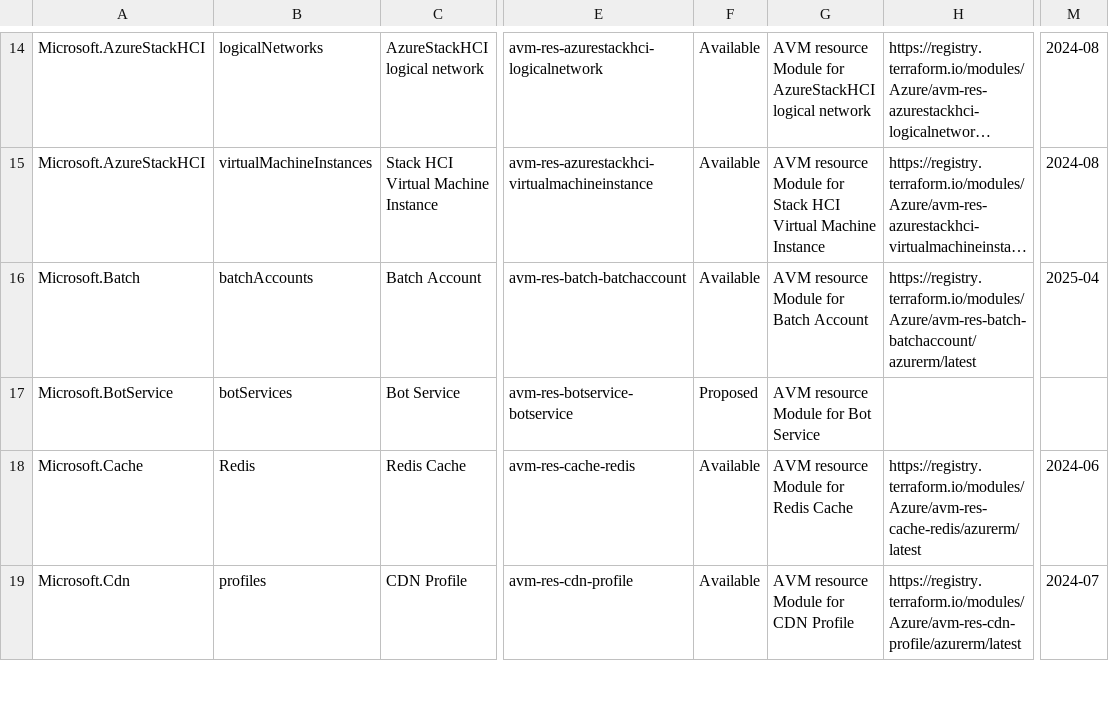
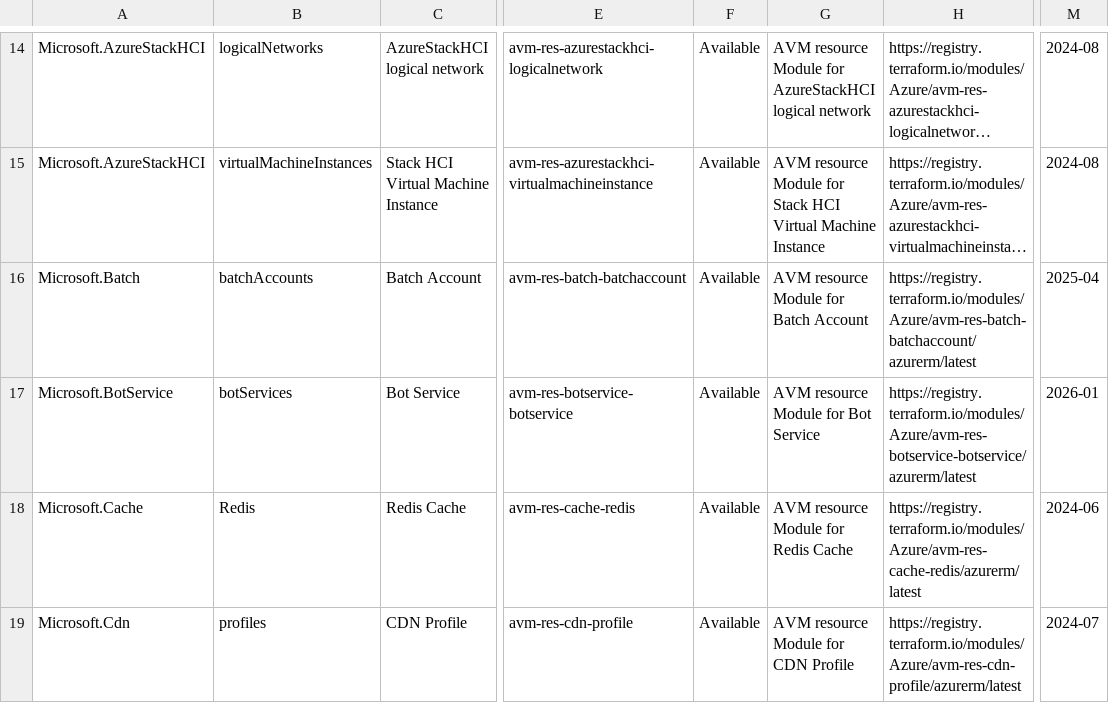
Before and after one commit to Azure/Azure-Verified-Modules, a CSV file: docs/static/module-indexes/TerraformResourceModules.csv, drawn as a sheet; only a part is shown, gaps mark what is left out; long unchanged cells end in …; the diff names each change by its address in the sheet, - before the commit and + after, or states it on an @@ line.

```diff
--- a/docs/static/module-indexes/TerraformResourceModules.csv
+++ b/docs/static/module-indexes/TerraformResourceModules.csv
-F17: Proposed
+F17: Available
-H17: (empty)
+H17: https://registry.terraform.io/modules/Azure/avm-res-botservice-botservice/azurerm/latest
-M17: (empty)
+M17: 2026-01
```
